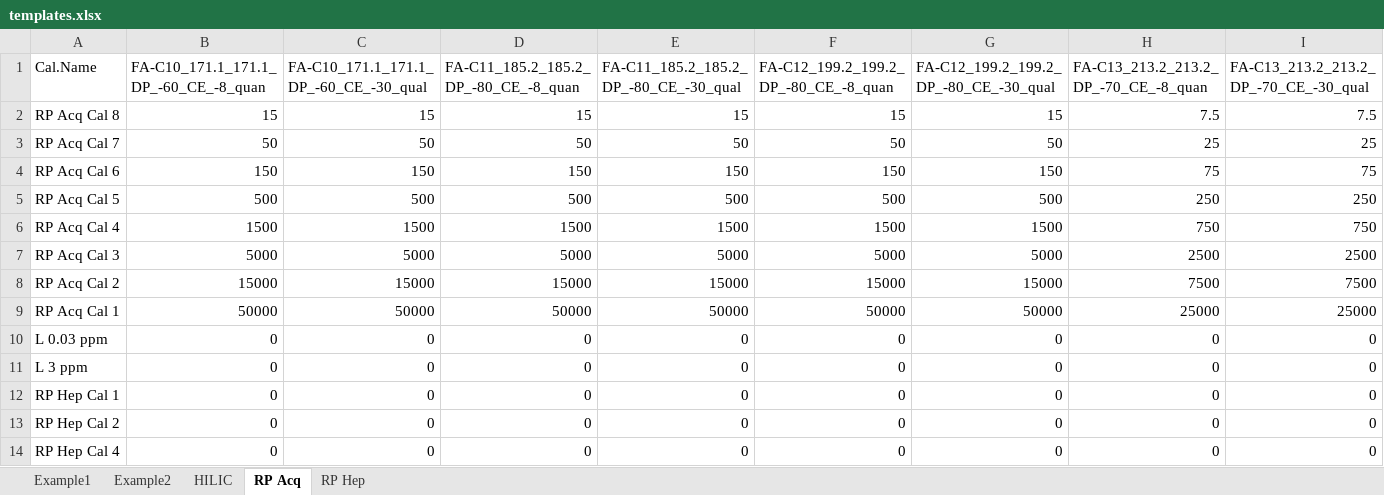
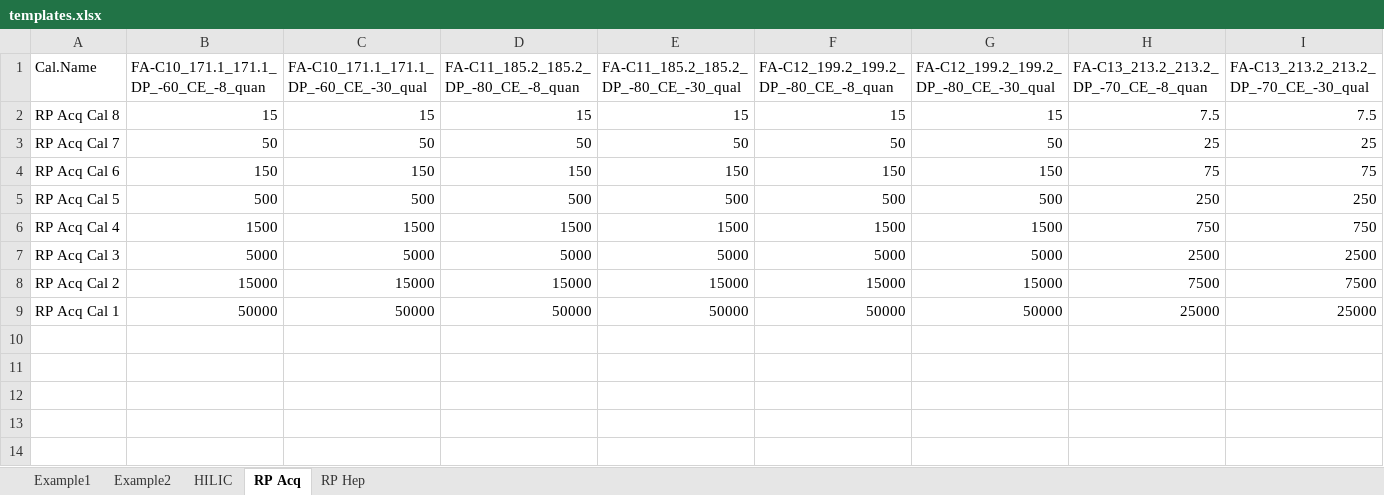
Before and after one commit to CDLMarkus/QuantyFey, an Excel workbook: Dependencies/templates.xlsx, sheet RP Acq, drawn as a sheet; only a part is shown; values as stored, in another font and other column widths than the file's, no borders; rows hold the shown columns only; the diff names each change by its address in the sheet, - before the commit and + after, or states it on an @@ line.

```diff
--- a/Dependencies/templates.xlsx (sheet RP Acq)
+++ b/Dependencies/templates.xlsx (sheet RP Acq)
-row 10: L 0.03 ppm | 0 | 0 | 0 | 0 | 0 | 0 | 0 | 0
-row 11: L 3 ppm | 0 | 0 | 0 | 0 | 0 | 0 | 0 | 0
-row 12: RP Hep Cal 1 | 0 | 0 | 0 | 0 | 0 | 0 | 0 | 0
-row 13: RP Hep Cal 2 | 0 | 0 | 0 | 0 | 0 | 0 | 0 | 0
-row 14: RP Hep Cal 4 | 0 | 0 | 0 | 0 | 0 | 0 | 0 | 0
```
Also changed, not shown: 8 other files.
